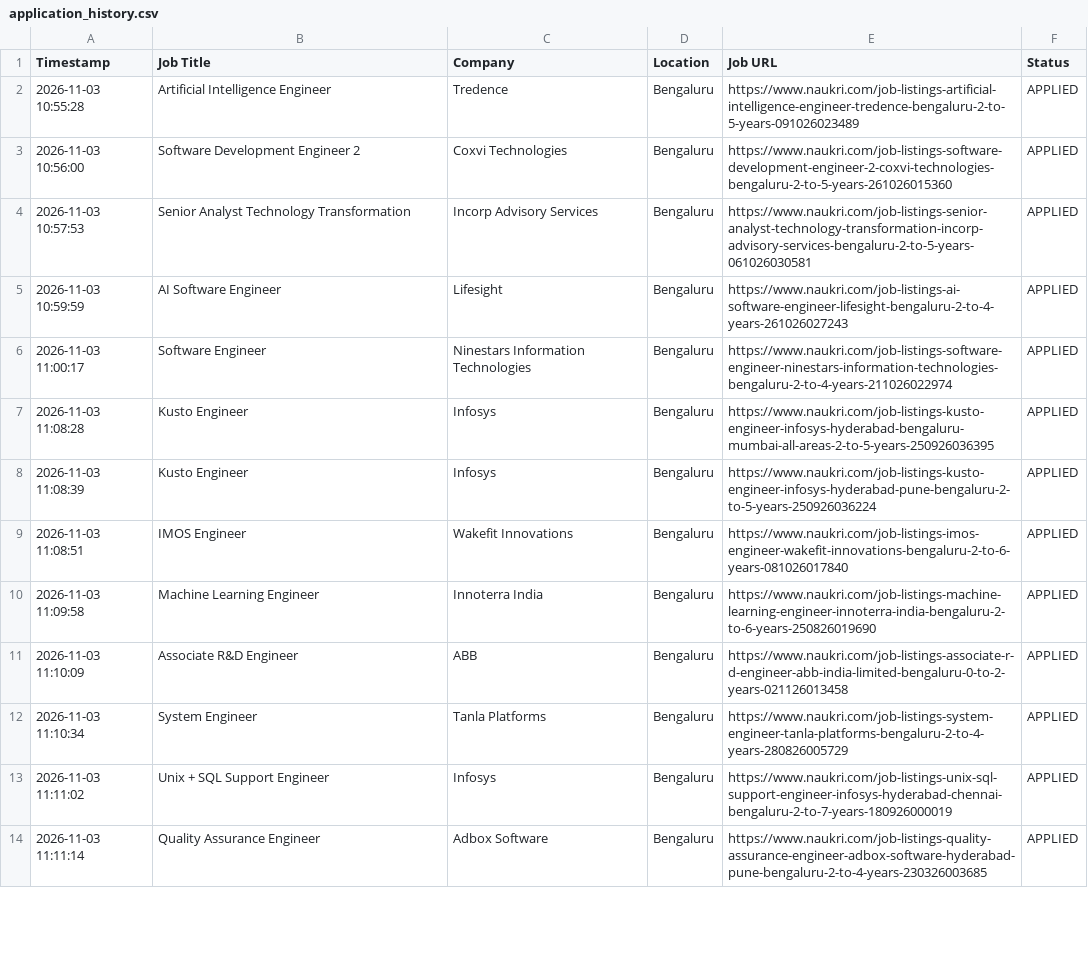
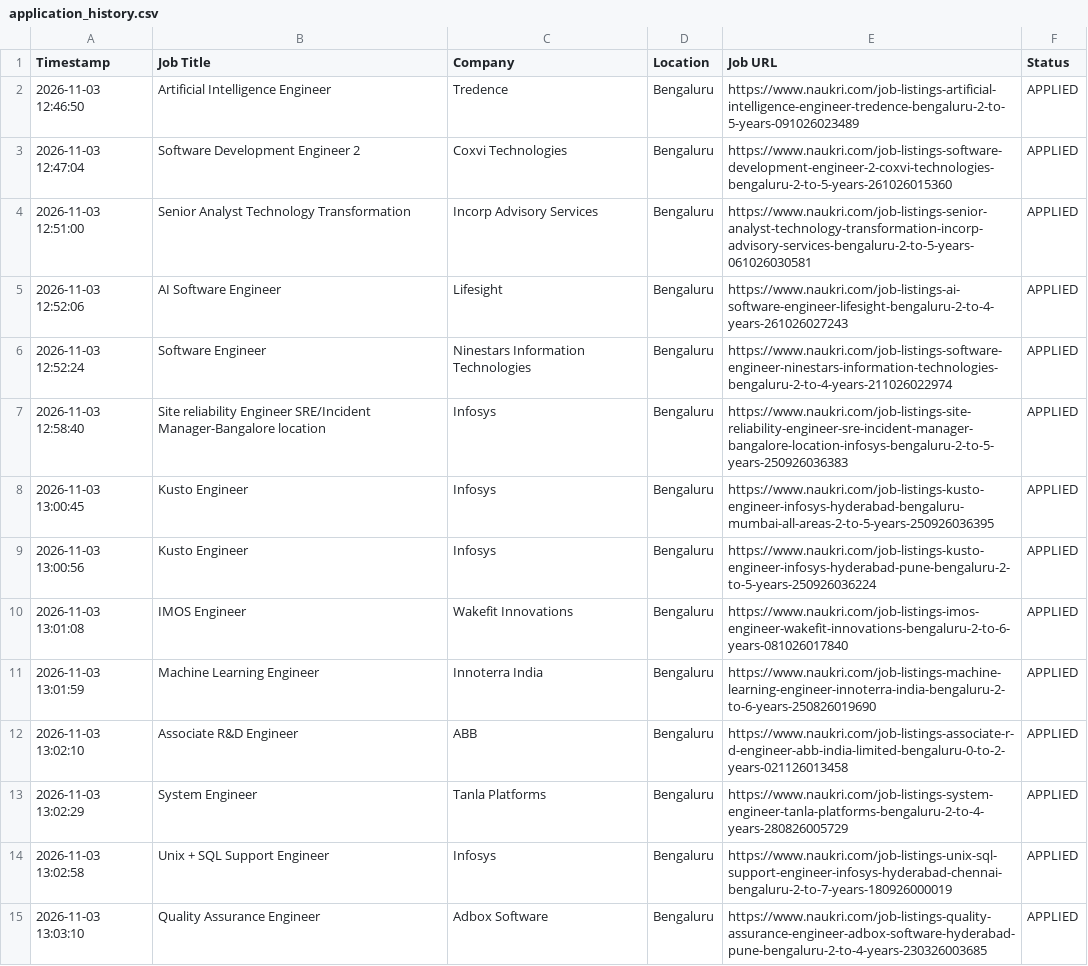
Before and after one commit to gokulKrishna15/job, a CSV file: logs/application_history.csv, drawn as a sheet; only a part is shown; the diff covers the shown part only.

```diff
--- a/logs/application_history.csv
+++ b/logs/application_history.csv
@@ -1,14 +1,15 @@
 Timestamp,Job Title,Company,Location,Job URL,Status
-2026-11-03 10:55:28,Artificial Intelligence Engineer,Tredence,Bengaluru,https://www.naukri.com/job-listings-artificial-intelligence-engineer-tredence-bengaluru-2-to-5-years-091026023489,APPLIED
-2026-11-03 10:56:00,Software Development Engineer 2,Coxvi Technologies,Bengaluru,https://www.naukri.com/job-listings-software-development-engineer-2-coxvi-technologies-bengaluru-2-to-5-years-261026015360,APPLIED
-2026-11-03 10:57:53,Senior Analyst Technology Transformation,Incorp Advisory Services,Bengaluru,https://www.naukri.com/job-listings-senior-analyst-technology-transformation-incorp-advisory-services-bengaluru-2-to-5-years-061026030581,APPLIED
-2026-11-03 10:59:59,AI Software Engineer,Lifesight,Bengaluru,https://www.naukri.com/job-listings-ai-software-engineer-lifesight-bengaluru-2-to-4-years-261026027243,APPLIED
-2026-11-03 11:00:17,Software Engineer,Ninestars Information Technologies,Bengaluru,https://www.naukri.com/job-listings-software-engineer-ninestars-information-technologies-bengaluru-2-to-4-years-211026022974,APPLIED
-2026-11-03 11:08:28,Kusto Engineer,Infosys,Bengaluru,https://www.naukri.com/job-listings-kusto-engineer-infosys-hyderabad-bengaluru-mumbai-all-areas-2-to-5-years-250926036395,APPLIED
-2026-11-03 11:08:39,Kusto Engineer,Infosys,Bengaluru,https://www.naukri.com/job-listings-kusto-engineer-infosys-hyderabad-pune-bengaluru-2-to-5-years-250926036224,APPLIED
-2026-11-03 11:08:51,IMOS Engineer,Wakefit Innovations,Bengaluru,https://www.naukri.com/job-listings-imos-engineer-wakefit-innovations-bengaluru-2-to-6-years-081026017840,APPLIED
-2026-11-03 11:09:58,Machine Learning Engineer,Innoterra India,Bengaluru,https://www.naukri.com/job-listings-machine-learning-engineer-innoterra-india-bengaluru-2-to-6-years-250826019690,APPLIED
-2026-11-03 11:10:09,Associate R&D Engineer,ABB,Bengaluru,https://www.naukri.com/job-listings-associate-r-d-engineer-abb-india-limited-bengaluru-0-to-2-years-021126013458,APPLIED
-2026-11-03 11:10:34,System Engineer,Tanla Platforms,Bengaluru,https://www.naukri.com/job-listings-system-engineer-tanla-platforms-bengaluru-2-to-4-years-280826005729,APPLIED
-2026-11-03 11:11:02,Unix + SQL Support Engineer,Infosys,Bengaluru,https://www.naukri.com/job-listings-unix-sql-support-engineer-infosys-hyderabad-chennai-bengaluru-2-to-7-years-180926000019,APPLIED
-2026-11-03 11:11:14,Quality Assurance Engineer,Adbox Software,Bengaluru,https://www.naukri.com/job-listings-quality-assurance-engineer-adbox-software-hyderabad-pune-bengaluru-2-to-4-years-230326003685,APPLIED
+2026-11-03 12:46:50,Artificial Intelligence Engineer,Tredence,Bengaluru,https://www.naukri.com/job-listings-artificial-intelligence-engineer-tredence-bengaluru-2-to-5-years-091026023489,APPLIED
+2026-11-03 12:47:04,Software Development Engineer 2,Coxvi Technologies,Bengaluru,https://www.naukri.com/job-listings-software-development-engineer-2-coxvi-technologies-bengaluru-2-to-5-years-261026015360,APPLIED
+2026-11-03 12:51:00,Senior Analyst Technology Transformation,Incorp Advisory Services,Bengaluru,https://www.naukri.com/job-listings-senior-analyst-technology-transformation-incorp-advisory-services-bengaluru-2-to-5-years-061026030581,APPLIED
+2026-11-03 12:52:06,AI Software Engineer,Lifesight,Bengaluru,https://www.naukri.com/job-listings-ai-software-engineer-lifesight-bengaluru-2-to-4-years-261026027243,APPLIED
+2026-11-03 12:52:24,Software Engineer,Ninestars Information Technologies,Bengaluru,https://www.naukri.com/job-listings-software-engineer-ninestars-information-technologies-bengaluru-2-to-4-years-211026022974,APPLIED
+2026-11-03 12:58:40,Site reliability Engineer SRE/Incident Manager-Bangalore location,Infosys,Bengaluru,https://www.naukri.com/job-listings-site-reliability-engineer-sre-incident-manager-bangalore-location-infosys-bengaluru-2-to-5-years-250926036383,APPLIED
+2026-11-03 13:00:45,Kusto Engineer,Infosys,Bengaluru,https://www.naukri.com/job-listings-kusto-engineer-infosys-hyderabad-bengaluru-mumbai-all-areas-2-to-5-years-250926036395,APPLIED
+2026-11-03 13:00:56,Kusto Engineer,Infosys,Bengaluru,https://www.naukri.com/job-listings-kusto-engineer-infosys-hyderabad-pune-bengaluru-2-to-5-years-250926036224,APPLIED
+2026-11-03 13:01:08,IMOS Engineer,Wakefit Innovations,Bengaluru,https://www.naukri.com/job-listings-imos-engineer-wakefit-innovations-bengaluru-2-to-6-years-081026017840,APPLIED
+2026-11-03 13:01:59,Machine Learning Engineer,Innoterra India,Bengaluru,https://www.naukri.com/job-listings-machine-learning-engineer-innoterra-india-bengaluru-2-to-6-years-250826019690,APPLIED
+2026-11-03 13:02:10,Associate R&D Engineer,ABB,Bengaluru,https://www.naukri.com/job-listings-associate-r-d-engineer-abb-india-limited-bengaluru-0-to-2-years-021126013458,APPLIED
+2026-11-03 13:02:29,System Engineer,Tanla Platforms,Bengaluru,https://www.naukri.com/job-listings-system-engineer-tanla-platforms-bengaluru-2-to-4-years-280826005729,APPLIED
+2026-11-03 13:02:58,Unix + SQL Support Engineer,Infosys,Bengaluru,https://www.naukri.com/job-listings-unix-sql-support-engineer-infosys-hyderabad-chennai-bengaluru-2-to-7-years-180926000019,APPLIED
+2026-11-03 13:03:10,Quality Assurance Engineer,Adbox Software,Bengaluru,https://www.naukri.com/job-listings-quality-assurance-engineer-adbox-software-hyderabad-pune-bengaluru-2-to-4-years-230326003685,APPLIED
```
Also changed, not shown: 4 added rows, 5 removed rows and 38 edited cells elsewhere in this file, logs/skipped_jobs.csv, 5 other files.
